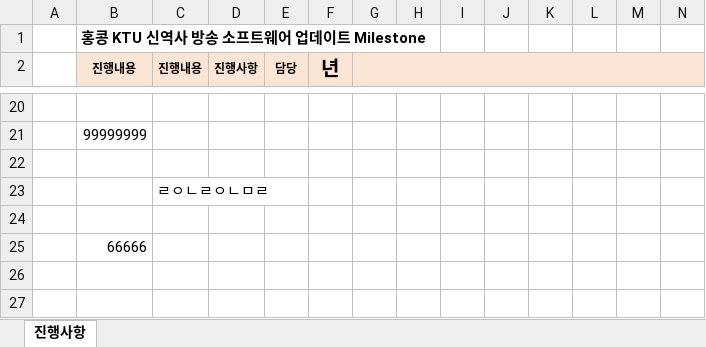
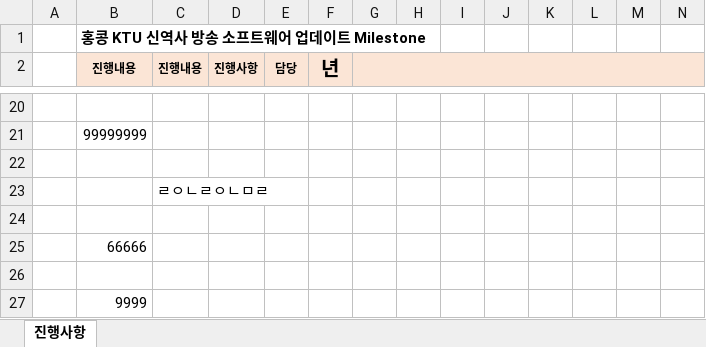
Before and after one commit to JDSCS-Club/GIC_HONGKONG, an Excel workbook: 251218_홍콩 KTU 프로젝트 진행사항.xlsx, sheet 진행사항, drawn as a sheet; only a part is shown, gaps mark what is left out; values as stored, in another font and other column widths than the file's, no borders; rows hold the shown columns only; the diff names each change by its address in the sheet, - before the commit and + after, or states it on an @@ line.

Commit message:
test1

```diff
--- a/251218_홍콩 KTU 프로젝트 진행사항.xlsx (sheet 진행사항)
+++ b/251218_홍콩 KTU 프로젝트 진행사항.xlsx (sheet 진행사항)
+row 26: (empty)
+row 27:  | 9999
```
